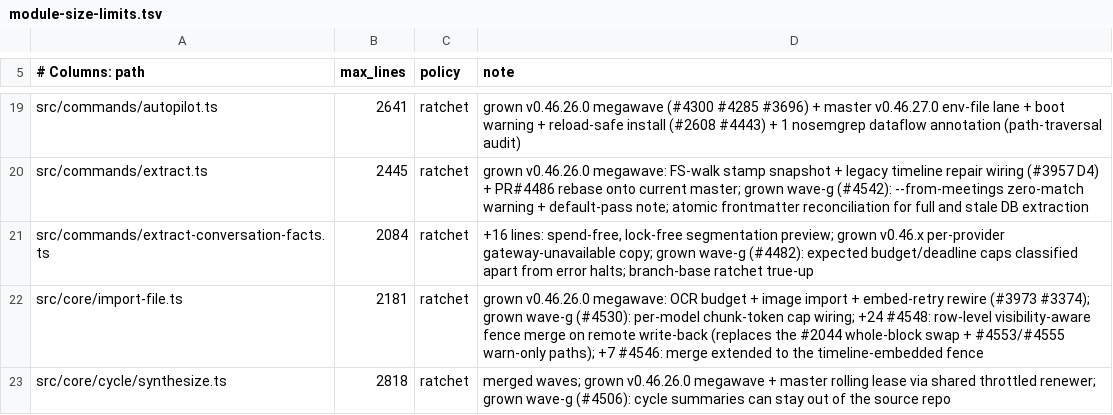
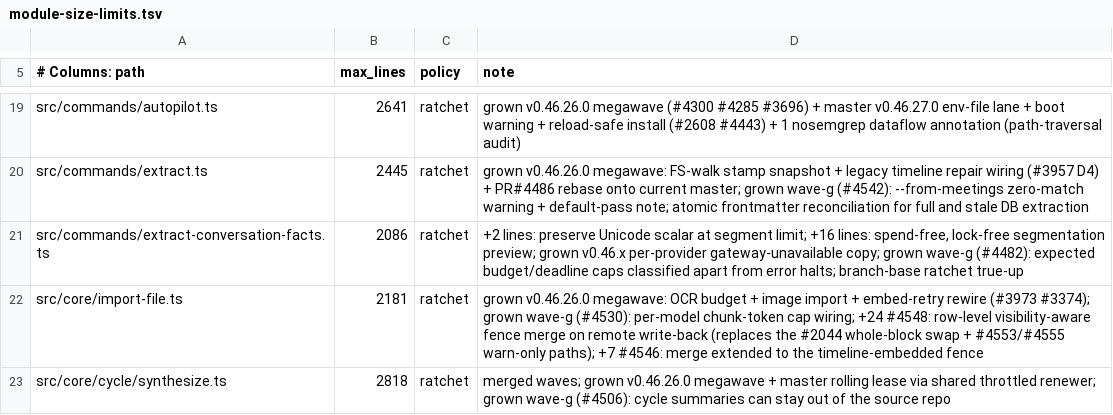
Before and after one commit to leopardaelectric/gbrain, a TSV file: scripts/module-size-limits.tsv, drawn as a sheet; only a part is shown, gaps mark what is left out.

Commit message:
fix(facts): preserve Unicode scalars at input limits

```diff
--- a/scripts/module-size-limits.tsv
+++ b/scripts/module-size-limits.tsv
@@ -20,3 +20,3 @@ src/commands/autopilot.ts	2641	ratchet	grown v0.46.26.0 megawave (#4300 #4285 #3
 src/commands/extract.ts	2445	ratchet	grown v0.46.26.0 megawave: FS-walk stamp snapshot + legacy timeline repair wiring (#3957 D4) + PR#4486 rebase onto current master; grown wave-g (#4542): --from-meetings zero-match warning + default-pass note; atomic frontmatter reconciliation for full and stale DB extraction
-src/commands/extract-conversation-facts.ts	2084	ratchet	+16 lines: spend-free, lock-free segmentation preview; grown v0.46.x per-provider gateway-unavailable copy; grown wave-g (#4482): expected budget/deadline caps classified apart from error halts; branch-base ratchet true-up
+src/commands/extract-conversation-facts.ts	2086	ratchet	+2 lines: preserve Unicode scalar at segment limit; +16 lines: spend-free, lock-free segmentation preview; grown v0.46.x per-provider gateway-unavailable copy; grown wave-g (#4482): expected budget/deadline caps classified apart from error halts; branch-base ratchet true-up
 src/core/import-file.ts	2181	ratchet	grown v0.46.26.0 megawave: OCR budget + image import + embed-retry rewire (#3973 #3374); grown wave-g (#4530): per-model chunk-token cap wiring; +24 #4548: row-level visibility-aware fence merge on remote write-back (replaces the #2044 whole-block swap + #4553/#4555 warn-only paths); +7 #4546: merge extended to the timeline-embedded fence
```
Also changed, not shown: 4 other files.
